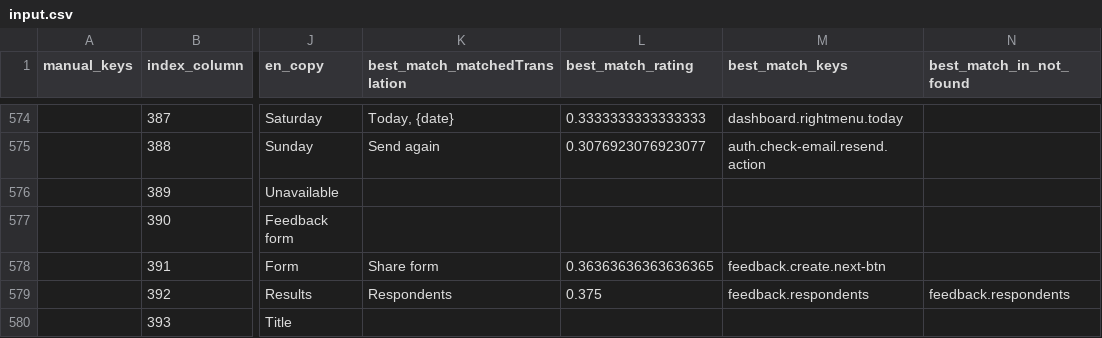
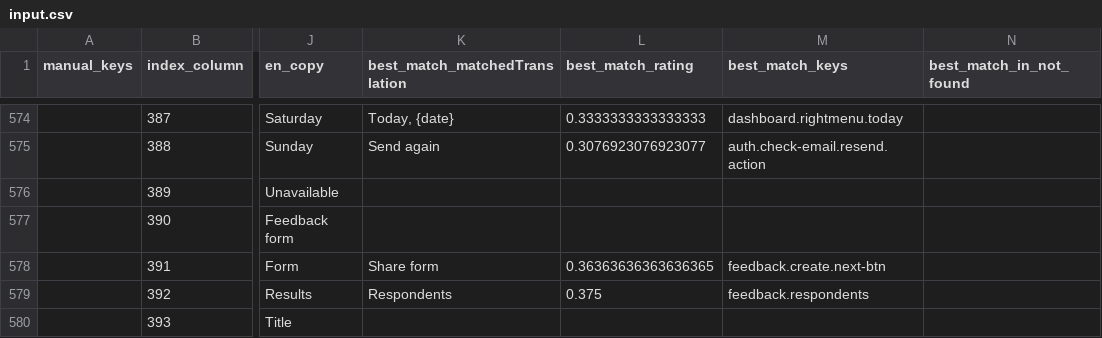
Before and after one commit to top-leader-cz/top-leader-fe, a CSV file: scripts/input.csv, drawn as a sheet; only a part is shown, gaps mark what is left out; the diff covers the shown part only; the diff names each change by its address in the sheet, - before the commit and + after, or states it on an @@ line.

```diff
--- a/scripts/input.csv
+++ b/scripts/input.csv
-N579 (best_match_in_not_found): feedback.respondents
+N579 (best_match_in_not_found): (empty)
```
Also changed, not shown: 3 added rows, 2 removed rows and 64 edited cells elsewhere in this file, scripts/output/results.csv, 7 other files.
